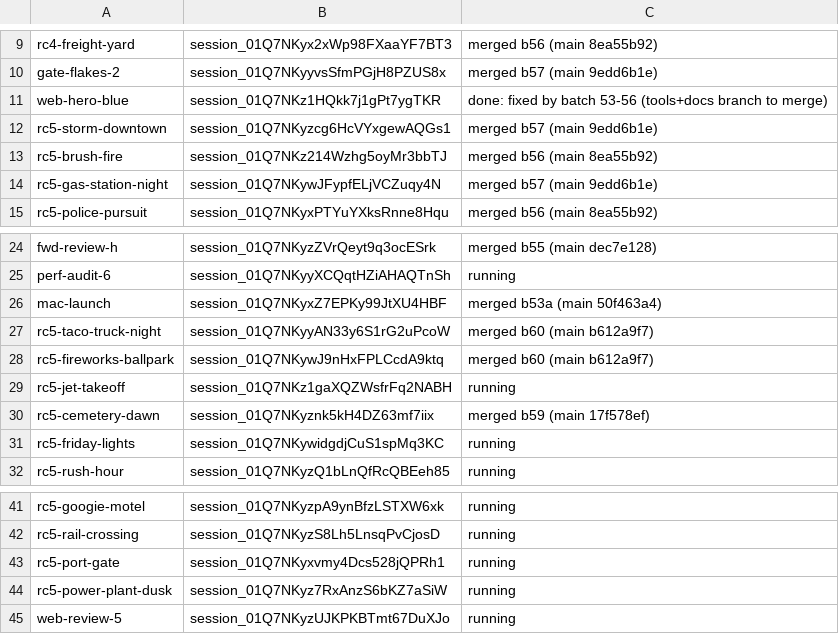
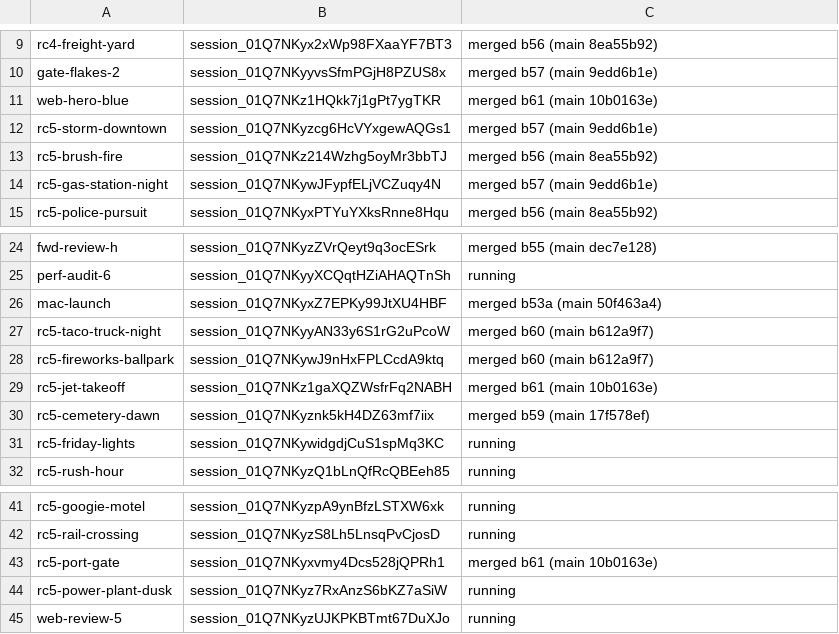
Before and after one commit to ashalluf/rando-game, a TSV file: sessions_w8.tsv, drawn as a sheet; only a part is shown, gaps mark what is left out.

```diff
--- a/sessions_w8.tsv
+++ b/sessions_w8.tsv
@@ -10,3 +10,3 @@ rc4-freight-yard	session_01Q7NKyx2xWp98FXaaYF7BT3	merged b56 (main 8ea55b92)
 gate-flakes-2	session_01Q7NKyyvsSfmPGjH8PZUS8x	merged b57 (main 9edd6b1e)
-web-hero-blue	session_01Q7NKz1HQkk7j1gPt7ygTKR	done: fixed by batch 53-56 (tools+docs branch to merge)
+web-hero-blue	session_01Q7NKz1HQkk7j1gPt7ygTKR	merged b61 (main 10b0163e)
 rc5-storm-downtown	session_01Q7NKyzcg6HcVYxgewAQGs1	merged b57 (main 9edd6b1e)
@@ -28,3 +28,3 @@ rc5-taco-truck-night	session_01Q7NKyyAN33y6S1rG2uPcoW	merged b60 (main b612a9f7)
 rc5-fireworks-ballpark	session_01Q7NKywJ9nHxFPLCcdA9ktq	merged b60 (main b612a9f7)
-rc5-jet-takeoff	session_01Q7NKz1gaXQZWsfrFq2NABH	running
+rc5-jet-takeoff	session_01Q7NKz1gaXQZWsfrFq2NABH	merged b61 (main 10b0163e)
 rc5-cemetery-dawn	session_01Q7NKyznk5kH4DZ63mf7iix	merged b59 (main 17f578ef)
@@ -42,3 +42,3 @@ rc5-googie-motel	session_01Q7NKyzpA9ynBfzLSTXW6xk	running
 rc5-rail-crossing	session_01Q7NKyzS8Lh5LnsqPvCjosD	running
-rc5-port-gate	session_01Q7NKyxvmy4Dcs528jQPRh1	running
+rc5-port-gate	session_01Q7NKyxvmy4Dcs528jQPRh1	merged b61 (main 10b0163e)
 rc5-power-plant-dusk	session_01Q7NKyz7RxAnzS6bKZ7aSiW	running
```
